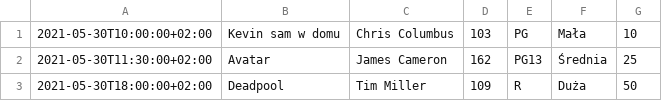
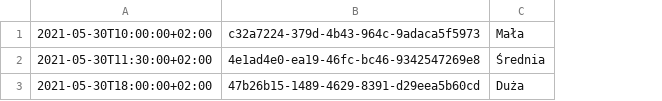
Before and after one commit to bartikiel/Filmica, a CSV file: data/showings.csv, drawn as a sheet; removed rows and columns are numbered as before the commit, all else as after; the diff names each change by its address in the sheet, - before the commit and + after, or states it on an @@ line.

```diff
--- a/data/showings.csv
+++ b/data/showings.csv
-column B, rows 1-3: Kevin sam w domu | Avatar | Deadpool
-column C, rows 1-3: Chris Columbus | James Cameron | Tim Miller
-column D, rows 1-3: 103 | 162 | 109
-column E, rows 1-3: PG | PG13 | R
+column B, rows 1-3: c32a7224-379d-4b43-964c-9adaca5f5973 | 4e1ad4e0-ea19-46fc-bc46-9342547269e8 | 47b26b15-1489-4629-8391-d29eea5b60cd
-column G, rows 1-3: 10 | 25 | 50
```
Also changed, not shown: 7 other files.
